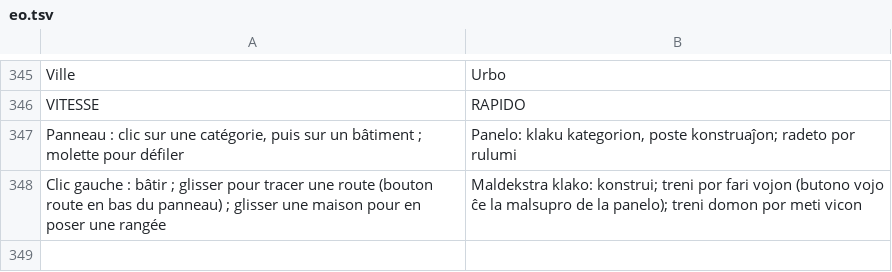
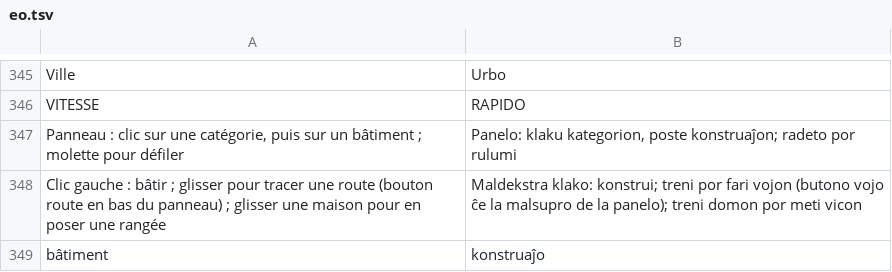
Before and after one commit to jeremielud/olympe, a TSV file: lang/eo.tsv, drawn as a sheet; only a part is shown, gaps mark what is left out.

```diff
--- a/lang/eo.tsv
+++ b/lang/eo.tsv
@@ -348 +348,2 @@ Panneau : clic sur une catégorie, puis sur un bâtiment ; molette pour défiler
 Clic gauche : bâtir ; glisser pour tracer une route (bouton route en bas du panneau) ; glisser une maison pour en poser une rangée	Maldekstra klako: konstrui; treni por fari vojon (butono vojo ĉe la malsupro de la panelo); treni domon por meti vicon
+bâtiment	konstruaĵo
```
Also changed, not shown: lang/en.tsv, 1 other file.
